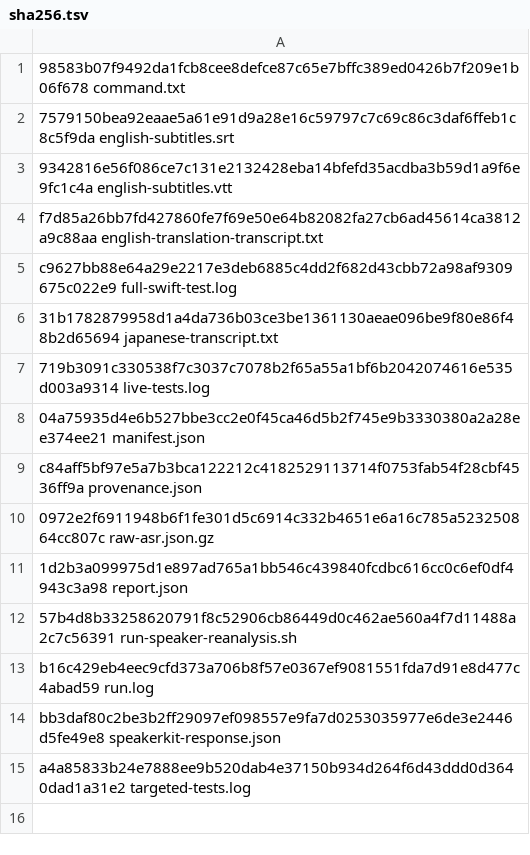
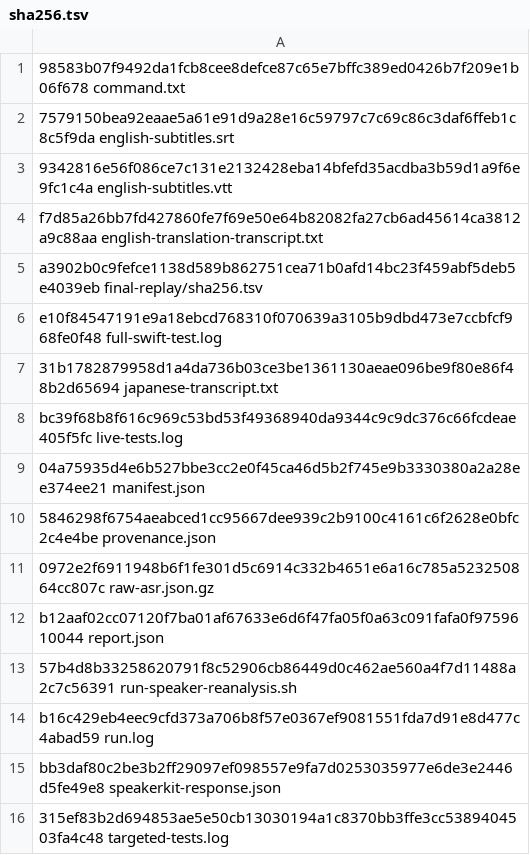
Before and after one commit to Apoze/whisperASR, a TSV file: docs/japanese-live/experiments/evidence/E31-speaker-reanalysis-112/sha256.tsv, drawn as a sheet.

Commit message:
test: archive final speaker reanalysis proof

```diff
--- a/docs/japanese-live/experiments/evidence/E31-speaker-reanalysis-112/sha256.tsv
+++ b/docs/japanese-live/experiments/evidence/E31-speaker-reanalysis-112/sha256.tsv
@@ -4,9 +4,10 @@
 f7d85a26bb7fd427860fe7f69e50e64b82082fa27cb6ad45614ca3812a9c88aa  english-translation-transcript.txt
-c9627bb88e64a29e2217e3deb6885c4dd2f682d43cbb72a98af9309675c022e9  full-swift-test.log
+a3902b0c9fefce1138d589b862751cea71b0afd14bc23f459abf5deb5e4039eb  final-replay/sha256.tsv
+e10f84547191e9a18ebcd768310f070639a3105b9dbd473e7ccbfcf968fe0f48  full-swift-test.log
 31b1782879958d1a4da736b03ce3be1361130aeae096be9f80e86f48b2d65694  japanese-transcript.txt
-719b3091c330538f7c3037c7078b2f65a55a1bf6b2042074616e535d003a9314  live-tests.log
+bc39f68b8f616c969c53bd53f49368940da9344c9c9dc376c66fcdeae405f5fc  live-tests.log
 04a75935d4e6b527bbe3cc2e0f45ca46d5b2f745e9b3330380a2a28ee374ee21  manifest.json
-c84aff5bf97e5a7b3bca122212c4182529113714f0753fab54f28cbf4536ff9a  provenance.json
+5846298f6754aeabced1cc95667dee939c2b9100c4161c6f2628e0bfc2c4e4be  provenance.json
 0972e2f6911948b6f1fe301d5c6914c332b4651e6a16c785a523250864cc807c  raw-asr.json.gz
-1d2b3a099975d1e897ad765a1bb546c439840fcdbc616cc0c6ef0df4943c3a98  report.json
+b12aaf02cc07120f7ba01af67633e6d6f47fa05f0a63c091fafa0f9759610044  report.json
 57b4d8b33258620791f8c52906cb86449d0c462ae560a4f7d11488a2c7c56391  run-speaker-reanalysis.sh
@@ -14,2 +15,2 @@ b16c429eb4eec9cfd373a706b8f57e0367ef9081551fda7d91e8d477c4abad59  run.log
 bb3daf80c2be3b2ff29097ef098557e9fa7d0253035977e6de3e2446d5fe49e8  speakerkit-response.json
-a4a85833b24e7888ee9b520dab4e37150b934d264f6d43ddd0d3640dad1a31e2  targeted-tests.log
+315ef83b2d694853ae5e50cb13030194a1c8370bb3ffe3cc5389404503fa4c48  targeted-tests.log
```
Also changed, not shown: 16 other files.
